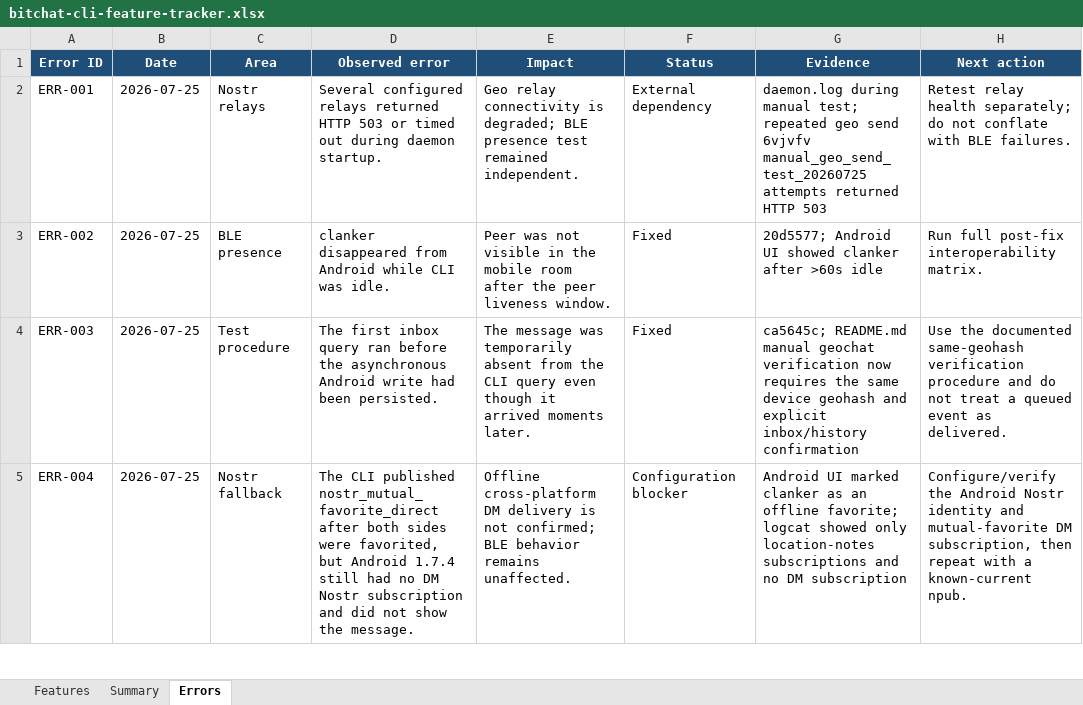
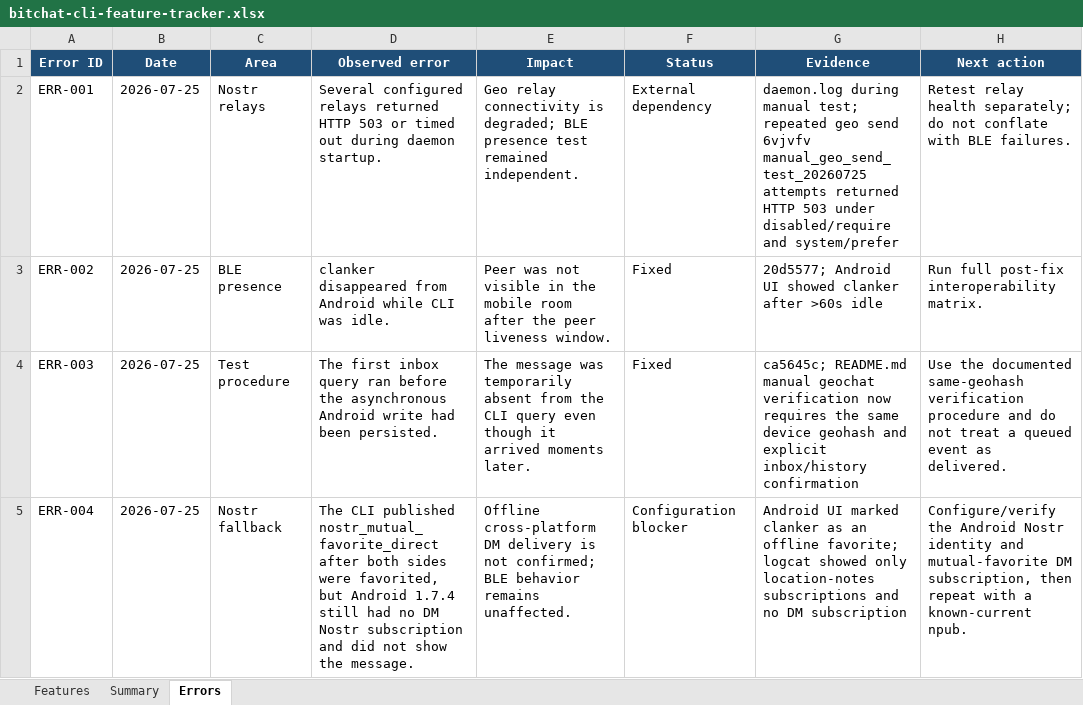
Before and after one commit to brenorb/bitchat-cli, an Excel workbook: bitchat-cli-feature-tracker.xlsx, sheet Errors, drawn as a sheet; only a part is shown; values as stored, in another font and other column widths than the file's, no borders; the diff names each change by its address in the sheet, - before the commit and + after, or states it on an @@ line.

```diff
--- a/bitchat-cli-feature-tracker.xlsx (sheet Errors)
+++ b/bitchat-cli-feature-tracker.xlsx (sheet Errors)
-G2 (Evidence): …HTTP 503
+G2 (Evidence): …HTTP 503 under disabled/require and system/prefer
```
Also changed, not shown: sheet Features, 1 other file.
